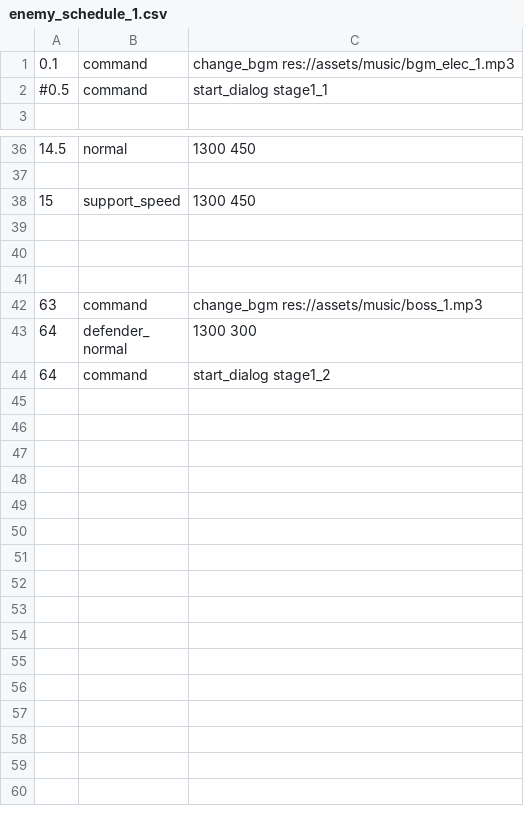
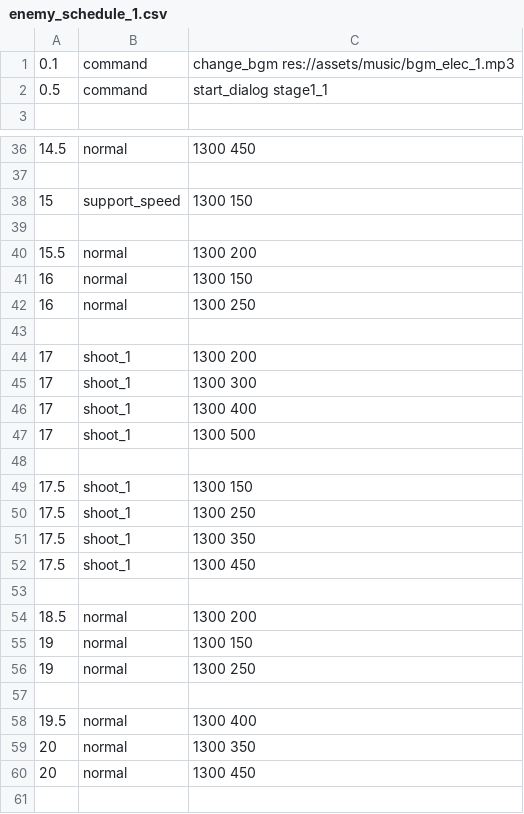
Before and after one commit to ryowu/intelligent-machine, a CSV file: data/enemy_schedule_1.csv, drawn as a sheet; only a part is shown, gaps mark what is left out; the shorter side is filled out with more unchanged rows.

```diff
--- a/data/enemy_schedule_1.csv
+++ b/data/enemy_schedule_1.csv
@@ -1,3 +1,3 @@
 0.1,command,change_bgm res://assets/music/bgm_elec_1.mp3
-#0.5,command,start_dialog stage1_1
+0.5,command,start_dialog stage1_1
 
@@ -37,5 +37,25 @@
 
-15,support_speed,1300 450
+15,support_speed,1300 150
 
+15.5,normal,1300 200
+16,normal,1300 150
+16,normal,1300 250
 
+17,shoot_1,1300 200
+17,shoot_1,1300 300
+17,shoot_1,1300 400
+17,shoot_1,1300 500
+
+17.5,shoot_1,1300 150
+17.5,shoot_1,1300 250
+17.5,shoot_1,1300 350
+17.5,shoot_1,1300 450
+
+18.5,normal,1300 200
+19,normal,1300 150
+19,normal,1300 250
+
+19.5,normal,1300 400
+20,normal,1300 350
+20,normal,1300 450
 
```
Also changed, not shown: 6 other files.
